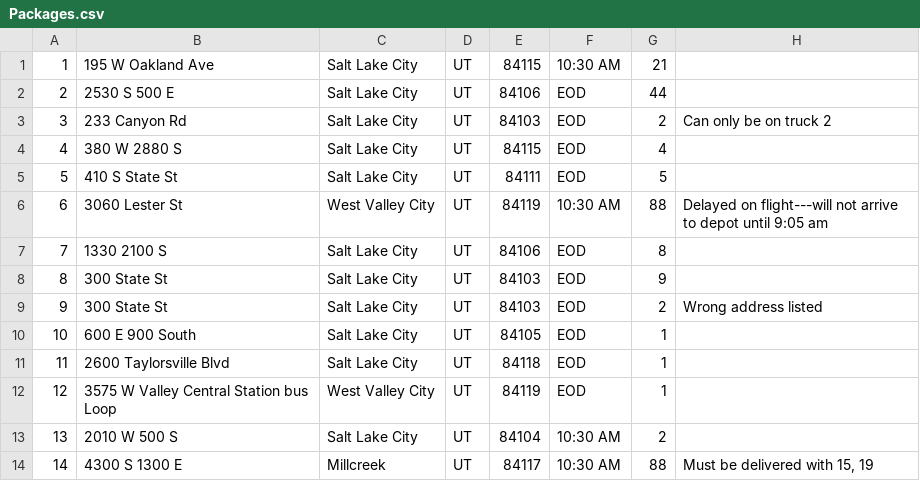
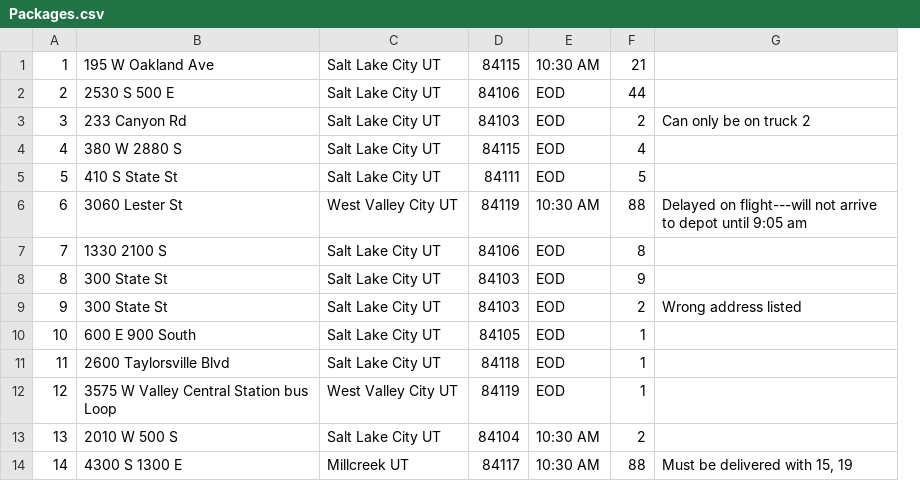
Before and after one commit to Apacheco47/DSA_2_WGU, a CSV file: CSV/Packages.csv, drawn as a sheet; only a part is shown; removed rows and columns are numbered as before the commit, all else as after; the diff names each change by its address in the sheet, - before the commit and + after, or states it on an @@ line.

```diff
--- a/CSV/Packages.csv
+++ b/CSV/Packages.csv
-column C, rows 1-14: Salt Lake City | Salt Lake City | Salt Lake City | Salt Lake City | Salt Lake City | West Valley City | Salt Lake City | Salt Lake City | Salt Lake City | Salt Lake City | Salt Lake City | West Valley City | Salt Lake City | Millcreek
-column D, rows 1-14: all UT
+column C, rows 1-14: Salt Lake City UT | Salt Lake City UT | Salt Lake City UT | Salt Lake City UT | Salt Lake City UT | West Valley City UT | Salt Lake City UT | Salt Lake City UT | Salt Lake City UT | Salt Lake City UT | Salt Lake City UT | West Valley City UT | Salt Lake City UT | Millcreek UT
```
Also changed, not shown: 1 other file.
